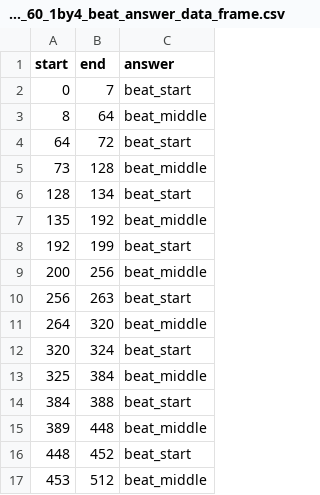
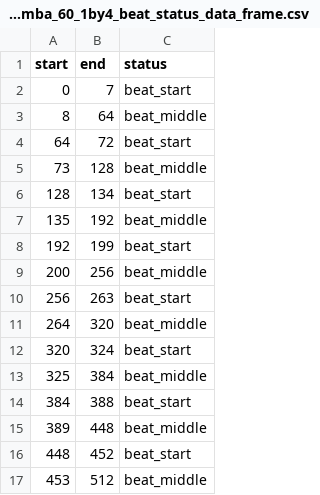
Before and after one commit to DPChanny/SheetExtractorAI, a CSV file: src/marimba_60_1by4_beat_status_data_frame.csv (was src/marimba_60_1by4_beat_answer_data_frame.csv), drawn as a sheet.

Commit message:
Beat Extractor Improvement

```diff
--- a/src/marimba_60_1by4_beat_answer_data_frame.csv
+++ b/src/marimba_60_1by4_beat_status_data_frame.csv
@@ -1,2 +1,2 @@
-start,end,answer
+start,end,status
 0,7,beat_start
```
Also changed, not shown: src/marimba_60_beat_status_data_frame.csv, 8 other files.
